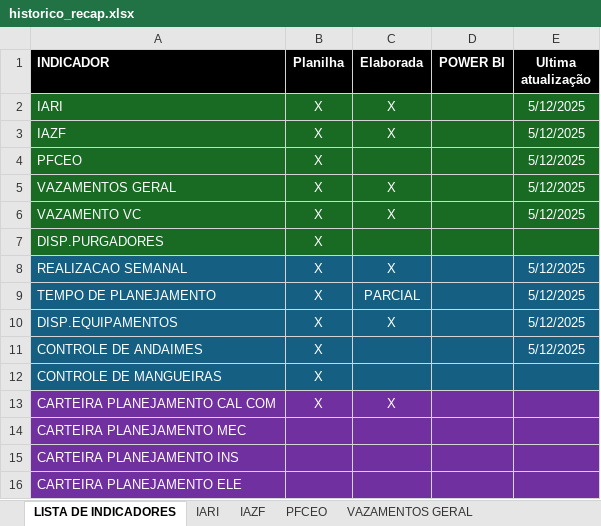
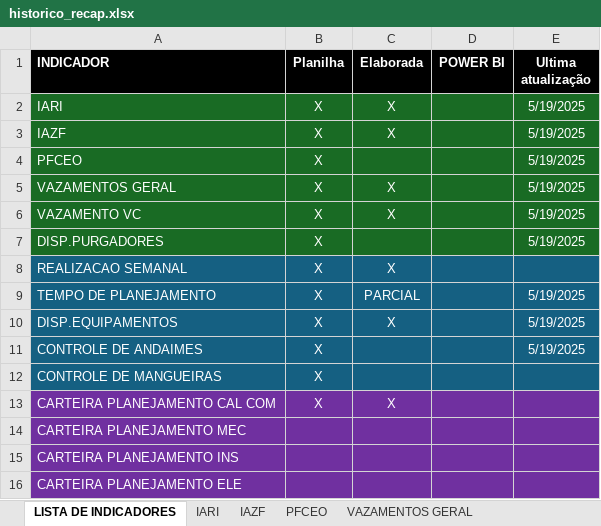
Before and after one commit to pedroklauber/Indicadores-C3, an Excel workbook: historico_recap.xlsx, sheet LISTA DE INDICADORES, drawn as a sheet; values as stored, in another font and other column widths than the file's, no borders; the diff names each change by its address in the sheet, - before the commit and + after, or states it on an @@ line.

```diff
--- a/historico_recap.xlsx (sheet LISTA DE INDICADORES)
+++ b/historico_recap.xlsx (sheet LISTA DE INDICADORES)
-E2:E6 (Ultima atualização): 5/12/2025
+E2:E6 (Ultima atualização): 5/19/2025
-E7 (Ultima atualização): (empty)
+E7 (Ultima atualização): 5/19/2025
-E8 (Ultima atualização): 5/12/2025
+E8 (Ultima atualização): (empty)
-E9:E11 (Ultima atualização): 5/12/2025
+E9:E11 (Ultima atualização): 5/19/2025
```
Also changed, not shown: sheet CONTROLE DE ANDAIMES, sheet IARI, sheet IAZF, sheet REALIZACAO SEMANAL, sheet DISP.PURGADORES, sheet PFCEO, 4 more sheets.
